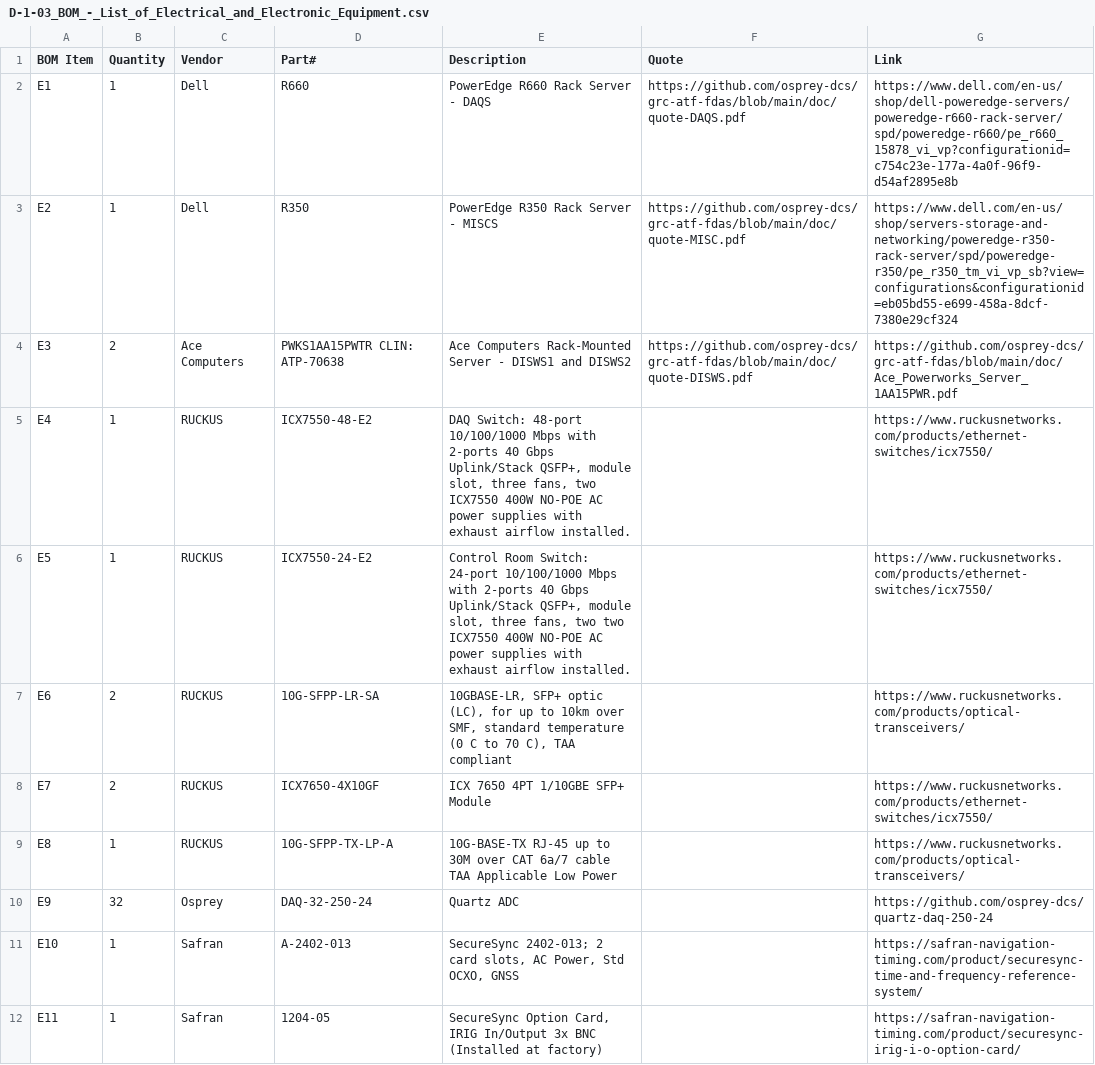
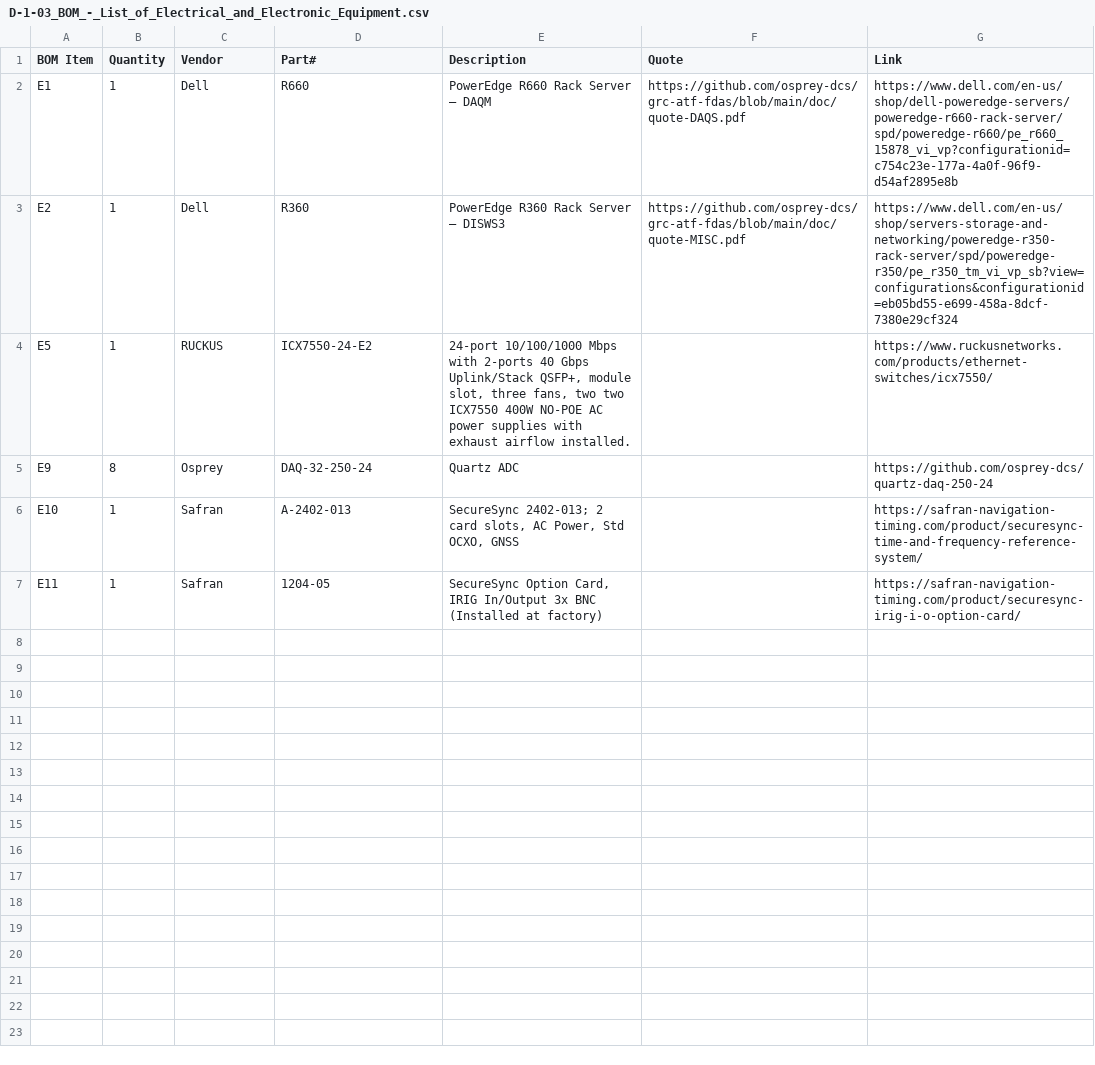
Before and after one commit to osprey-dcs/grc-atf-fdas, a CSV file: D-1-03_BOM_-_List_of_Electrical_and_Electronic_Equipment.csv, drawn as a sheet.

```diff
--- a/D-1-03_BOM_-_List_of_Electrical_and_Electronic_Equipment.csv
+++ b/D-1-03_BOM_-_List_of_Electrical_and_Electronic_Equipment.csv
@@ -1,11 +1,6 @@
 BOM Item,Quantity,Vendor,Part#,Description,Quote,Link
-E1,1,Dell,R660,PowerEdge R660 Rack Server - DAQS ,https://github.com/osprey-dcs/grc-atf-fdas/blob/main/doc/quote-DAQS.pdf,https://www.dell.com/en-us/shop/dell-poweredge-servers/poweredge-r660-rack-server/spd/poweredge-r660/pe_r660_15878_vi_vp?configurationid=c754c23e-177a-4a0f-96f9-d54af2895e8b
-E2,1,Dell,R350,PowerEdge R350 Rack Server - MISCS,https://github.com/osprey-dcs/grc-atf-fdas/blob/main/doc/quote-MISC.pdf,https://www.dell.com/en-us/shop/servers-storage-and-networking/poweredge-r350-rack-server/spd/poweredge-r350/pe_r350_tm_vi_vp_sb?view=configurations&configurationid=eb05bd55-e699-458a-8dcf-7380e29cf324
-E3,2,Ace Computers,PWKS1AA15PWTR CLIN: ATP-70638,Ace Computers Rack-Mounted Server - DISWS1 and DISWS2,https://github.com/osprey-dcs/grc-atf-fdas/blob/main/doc/quote-DISWS.pdf,https://github.com/osprey-dcs/grc-atf-fdas/blob/main/doc/Ace_Powerworks_Server_1AA15PWR.pdf
-E4,1,RUCKUS,ICX7550-48-E2,"DAQ Switch:  48-port 10/100/1000 Mbps with 2-ports 40 Gbps Uplink/Stack QSFP+, module slot, three fans, two ICX7550 400W NO-POE AC power supplies with exhaust airflow installed. ",,https://www.ruckusnetworks.com/products/ethernet-switches/icx7550/
-E5,1,RUCKUS,ICX7550-24-E2,"Control Room Switch:  24-port 10/100/1000 Mbps with 2-ports 40 Gbps Uplink/Stack QSFP+, module slot, three fans, two two ICX7550 400W NO-POE AC power supplies with exhaust airflow installed.",,https://www.ruckusnetworks.com/products/ethernet-switches/icx7550/
-E6,2,RUCKUS,10G-SFPP-LR-SA,"10GBASE-LR, SFP+ optic (LC), for up to 10km over SMF, standard temperature (0 C to 70 C), TAA compliant",,https://www.ruckusnetworks.com/products/optical-transceivers/
-E7,2,RUCKUS,ICX7650-4X10GF,ICX 7650 4PT 1/10GBE SFP+ Module,,https://www.ruckusnetworks.com/products/ethernet-switches/icx7550/
-E8,1,RUCKUS,10G-SFPP-TX-LP-A,10G-BASE-TX RJ-45 up to 30M over CAT 6a/7 cable TAA Applicable Low Power,,https://www.ruckusnetworks.com/products/optical-transceivers/
-E9,32,Osprey,DAQ-32-250-24,Quartz ADC,,https://github.com/osprey-dcs/quartz-daq-250-24
+E1,1,Dell,R660,PowerEdge R660 Rack Server – DAQM,https://github.com/osprey-dcs/grc-atf-fdas/blob/main/doc/quote-DAQS.pdf,https://www.dell.com/en-us/shop/dell-poweredge-servers/poweredge-r660-rack-server/spd/poweredge-r660/pe_r660_15878_vi_vp?configurationid=c754c23e-177a-4a0f-96f9-d54af2895e8b
+E2,1,Dell,R360,PowerEdge R360 Rack Server – DISWS3,https://github.com/osprey-dcs/grc-atf-fdas/blob/main/doc/quote-MISC.pdf,https://www.dell.com/en-us/shop/servers-storage-and-networking/poweredge-r350-rack-server/spd/poweredge-r350/pe_r350_tm_vi_vp_sb?view=configurations&configurationid=eb05bd55-e699-458a-8dcf-7380e29cf324
+E5,1,RUCKUS,ICX7550-24-E2,"24-port 10/100/1000 Mbps with 2-ports 40 Gbps Uplink/Stack QSFP+, module slot, three fans, two two ICX7550 400W NO-POE AC power supplies with exhaust airflow installed.",,https://www.ruckusnetworks.com/products/ethernet-switches/icx7550/
+E9,8,Osprey,DAQ-32-250-24,Quartz ADC,,https://github.com/osprey-dcs/quartz-daq-250-24
 E10,1,Safran,A-2402-013,"SecureSync 2402-013; 2 card slots, AC Power, Std
```
Also changed, not shown: D-3-03_DESIGN_-_Detailed_Hardware_List.csv, 4 other files.
